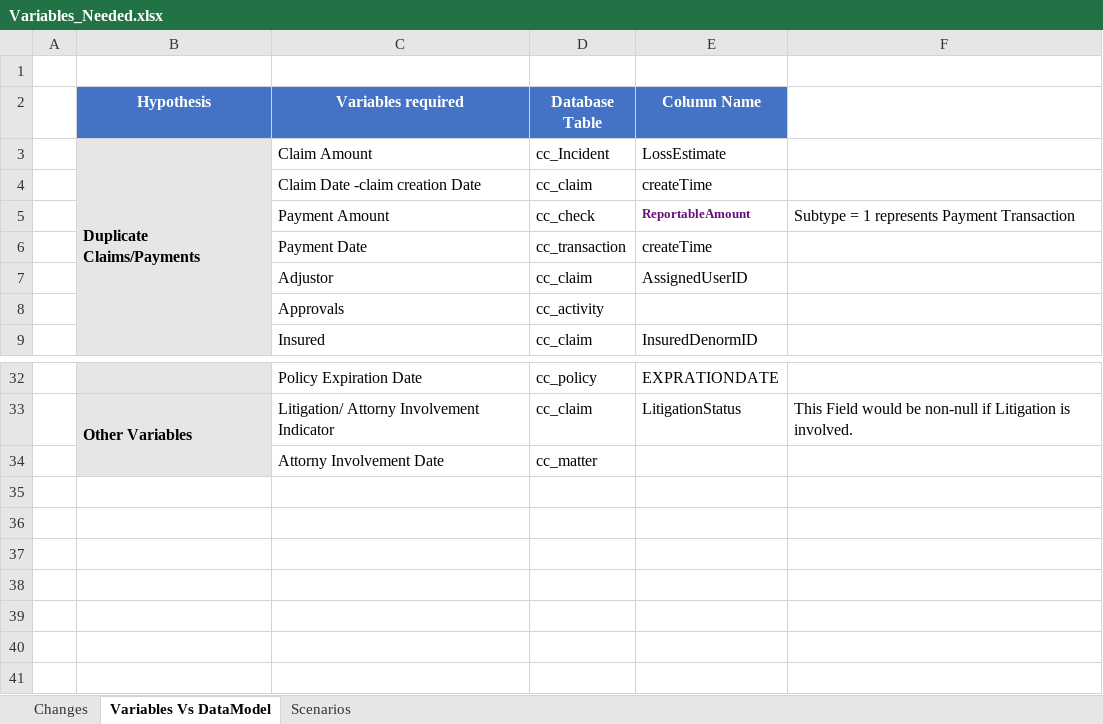
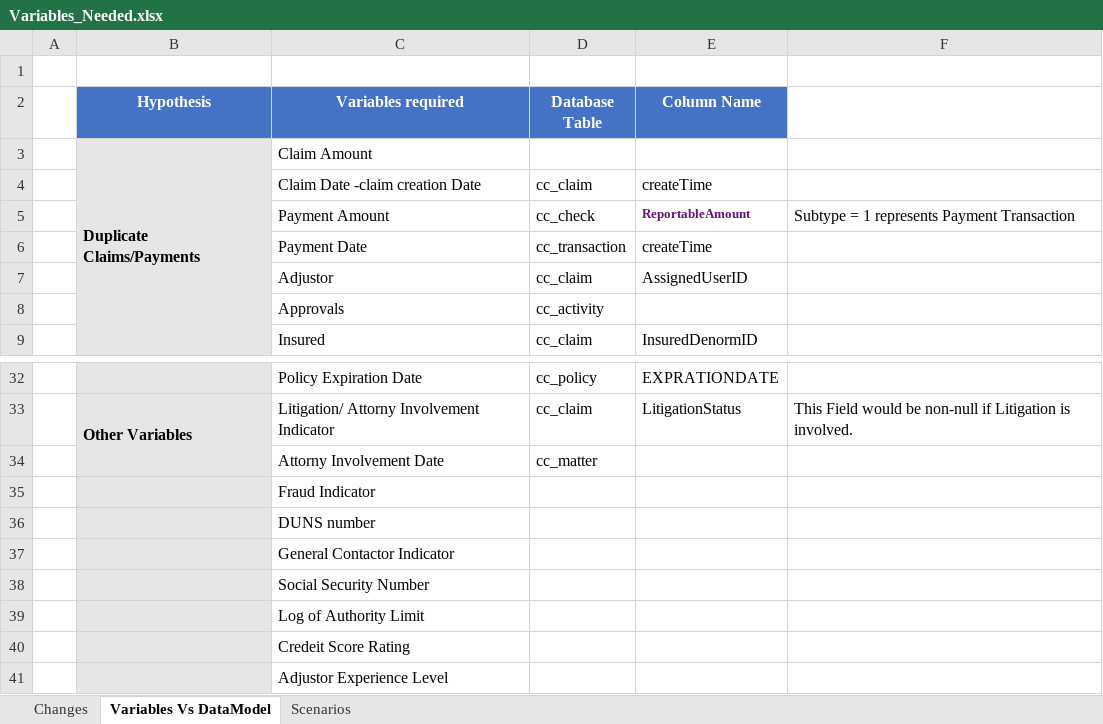
Before and after one commit to DeloitteAM/AmericanM, an Excel workbook: 08.Miscelleneous/Variables_Needed.xlsx, sheet Variables Vs DataModel, drawn as a sheet; only a part is shown, gaps mark what is left out; values as stored, in another font and other column widths than the file's, no borders; the diff names each change by its address in the sheet, - before the commit and + after, or states it on an @@ line.

```diff
--- a/08.Miscelleneous/Variables_Needed.xlsx (sheet Variables Vs DataModel)
+++ b/08.Miscelleneous/Variables_Needed.xlsx (sheet Variables Vs DataModel)
-D3 (Database Table): cc_Incident
+D3 (Database Table): (empty)
-E3 (Column Name): LossEstimate
+E3 (Column Name): (empty)
+row 35:  |  | Fraud Indicator
+row 36:  |  | DUNS number
+row 37:  |  | General Contactor Indicator
+row 38:  |  | Social Security Number
+row 39:  |  | Log of Authority Limit
+row 40:  |  | Credeit Score Rating
+row 41:  |  | Adjustor Experience Level
```
Also changed, not shown: 08.Miscelleneous/AMIG Fraud Scenario tracker.xlsx, 48 other files.
